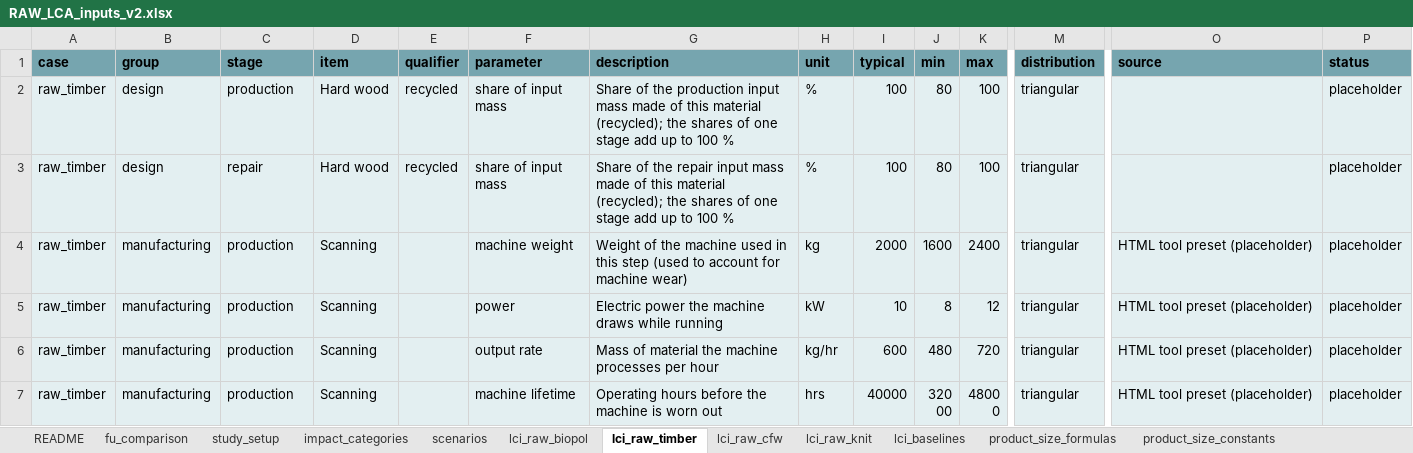
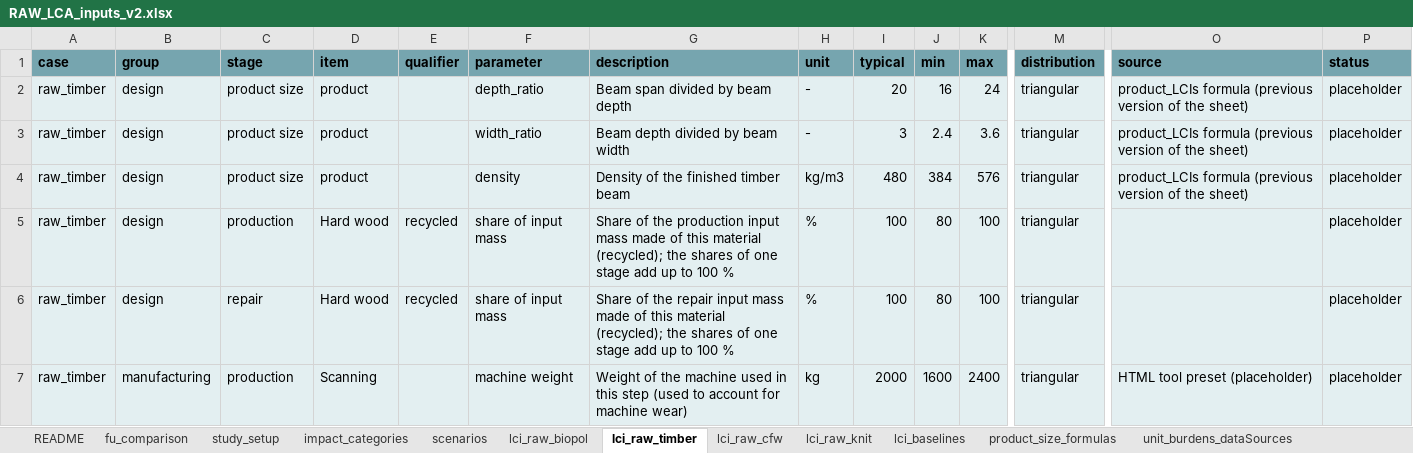
Before and after one commit to TanyaTsui/lca_circular_biobased, an Excel workbook: docs/RAW_LCA_inputs_v2.xlsx, sheet lci_raw_timber, drawn as a sheet; only a part is shown, gaps mark what is left out; the shorter side is filled out with more unchanged rows; values as stored, in another font and other column widths than the file's, no borders; conditional formats not drawn; rows hold the shown columns only; the diff names each change by its address in the sheet, - before the commit and + after, or states it on an @@ line.

```diff
--- a/docs/RAW_LCA_inputs_v2.xlsx (sheet lci_raw_timber)
+++ b/docs/RAW_LCA_inputs_v2.xlsx (sheet lci_raw_timber)
-sheet tab: product_size_constants
+row 2: raw_timber | design | product size | product |  | depth_ratio | Beam span divided by beam depth | - | 20 | 16 | 24 | triangular | product_LCIs formula (previous version of the sheet) | placeholder
+row 3: raw_timber | design | product size | product |  | width_ratio | Beam depth divided by beam width | - | 3 | 2.4 | 3.6 | triangular | product_LCIs formula (previous version of the sheet) | placeholder
+row 4: raw_timber | design | product size | product |  | density | Density of the finished timber beam | kg/m3 | 480 | 384 | 576 | triangular | product_LCIs formula (previous version of the sheet) | placeholder
```
Also changed, not shown: sheet lci_baselines, sheet lci_raw_biopol, sheet lci_raw_cfw, sheet lci_raw_knit, sheet README, 14 other files.
